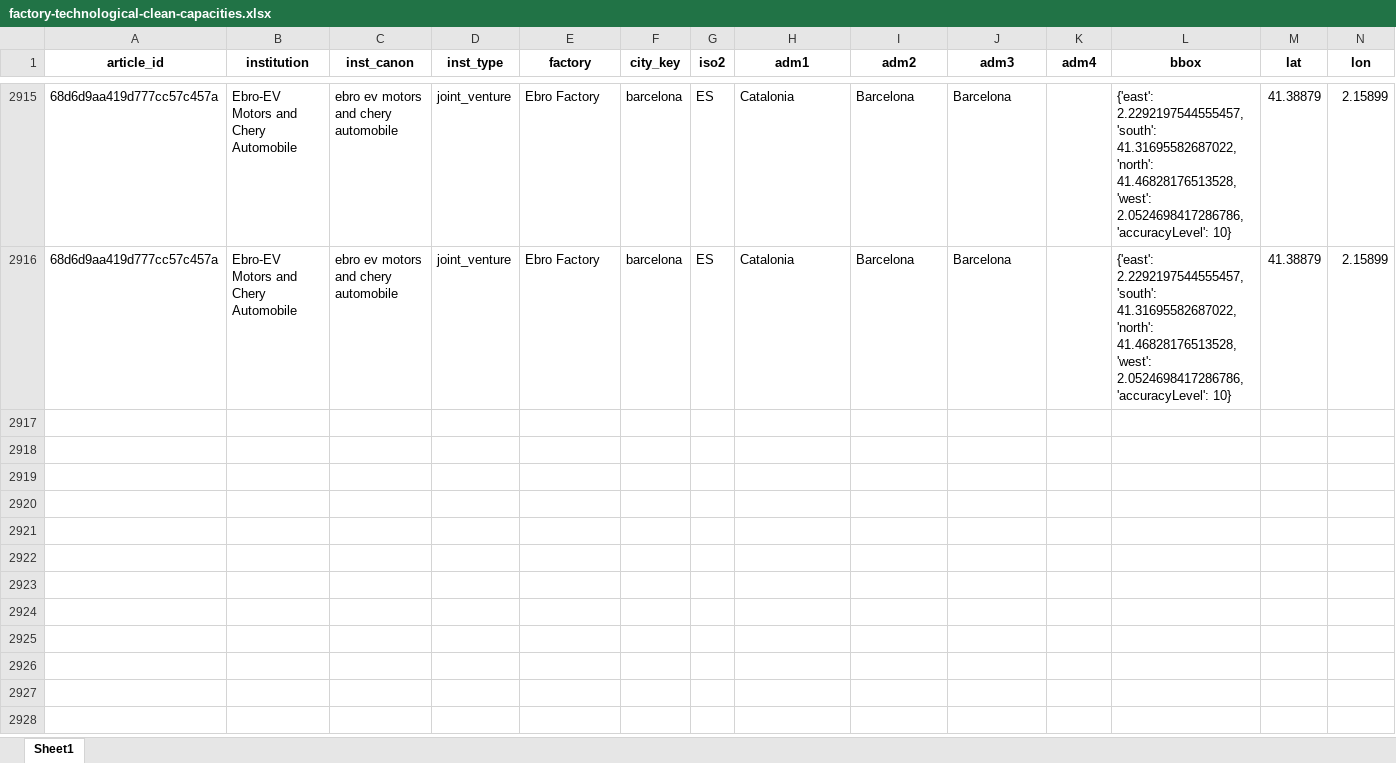
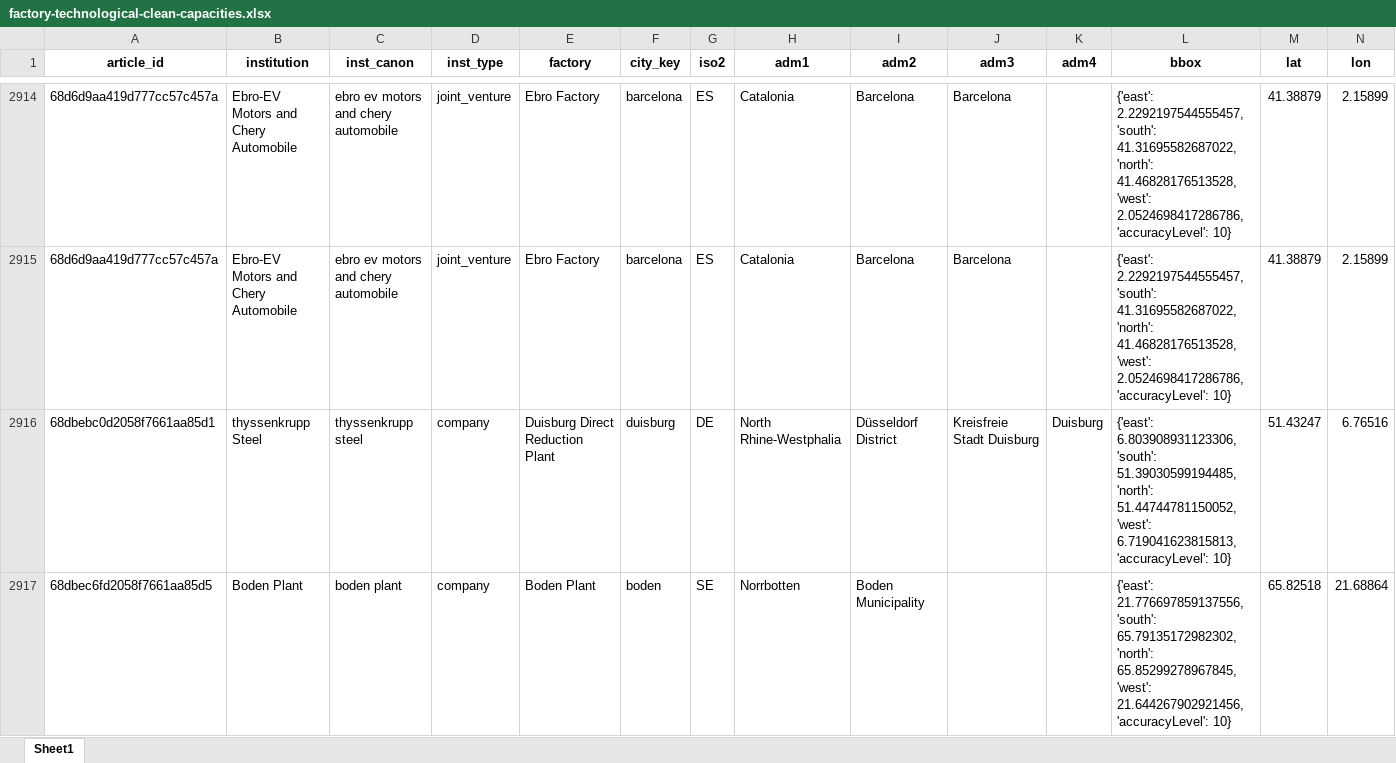
Before and after one commit to benmcwilliams/tuone-core, an Excel workbook: reconcile/storage/output/factory-technological-clean-capacities.xlsx, sheet Sheet1, drawn as a sheet; only a part is shown, gaps mark what is left out; values as stored, in another font and other column widths than the file's, no borders; rows hold the shown columns only; the diff covers the shown part only; the diff names each change by its address in the sheet, - before the commit and + after, or states it on an @@ line.

```diff
--- a/reconcile/storage/output/factory-technological-clean-capacities.xlsx (sheet Sheet1)
+++ b/reconcile/storage/output/factory-technological-clean-capacities.xlsx (sheet Sheet1)
+row 2916: 68dbebc0d2058f7661aa85d1 | thyssenkrupp Steel | thyssenkrupp steel | company | Duisburg Direct Reduction Plant | duisburg | DE | North Rhine-Westphalia | Düsseldorf District | Kreisfreie Stadt Duisburg | Duisburg | {'east': 6.803908931123306, 'south': 51.39030599194485, 'north': 51.44744781150052, 'west': 6.719041623815813, 'accuracyLevel': 10} | 51.43247 | 6.76516
+row 2917: 68dbec6fd2058f7661aa85d5 | Boden Plant | boden plant | company | Boden Plant | boden | SE | Norrbotten | Boden Municipality |  |  | {'east': 21.776697859137556, 'south': 65.79135172982302, 'north': 65.85299278967845, 'west': 21.644267902921456, 'accuracyLevel': 10} | 65.82518 | 21.68864
```
Also changed, not shown: 5 added rows and 1 removed row elsewhere in this sheet, reconcile/storage/output/capacities_plot.xlsx, reconcile/storage/output/check_investments.xlsx, 12 other files.
